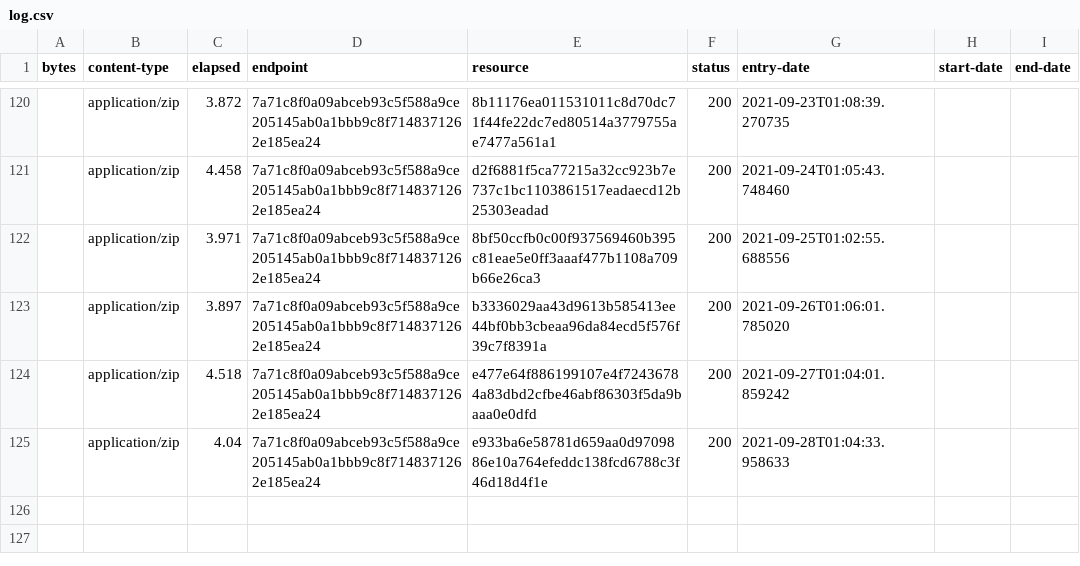
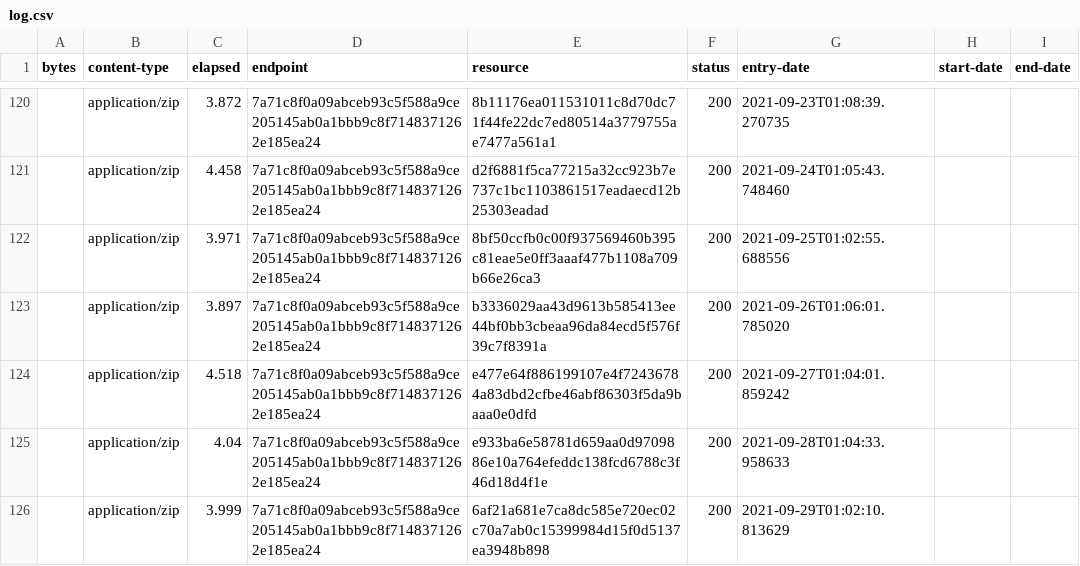
Before and after one commit to digital-land/green-belt-collection, a CSV file: collection/log.csv, drawn as a sheet; only a part is shown, gaps mark what is left out; the diff names each change by its address in the sheet, - before the commit and + after, or states it on an @@ line.

```diff
--- a/collection/log.csv
+++ b/collection/log.csv
+row 126:  | application/zip | 3.999 | 7a71c8f0a09abceb93c5f588a9ce205145ab0a1bbb9c8f7148371262e185ea24 | 6af21a681e7ca8dc585e720ec02c70a7ab0c15399984d15f0d5137ea3948b898 | 200 | 2021-09-29T01:02:10.813629
```
Also changed, not shown: collection/resource.csv, 1 other file.
